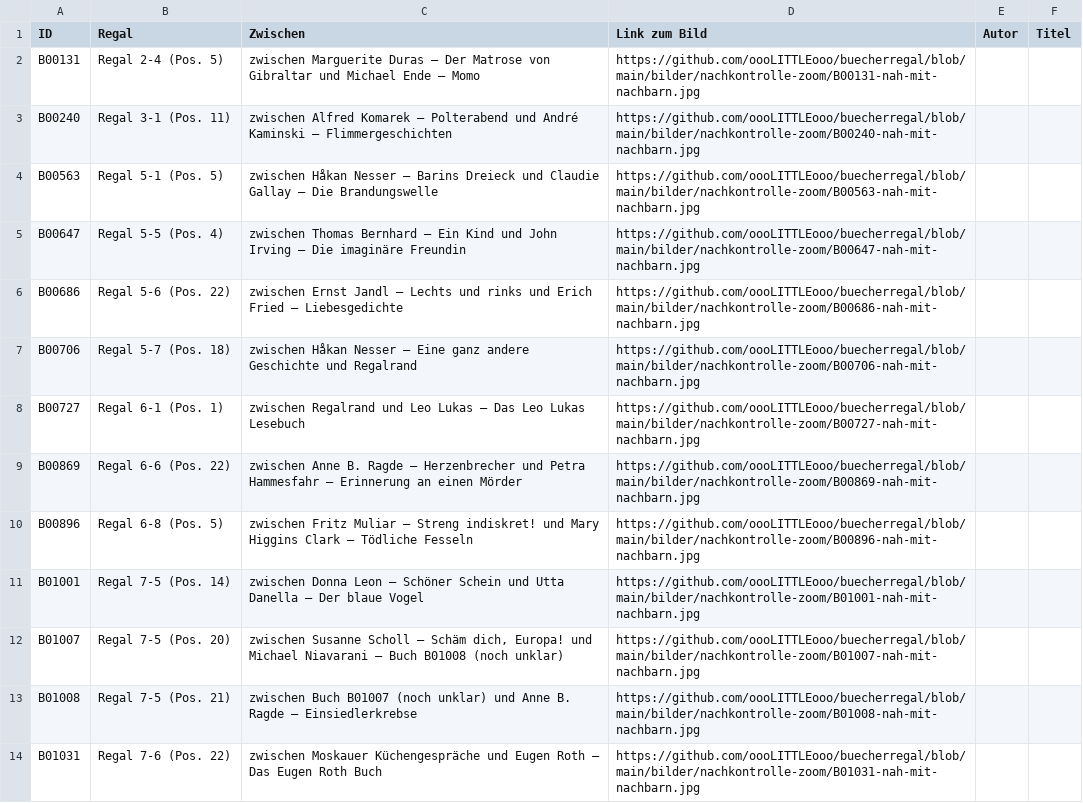
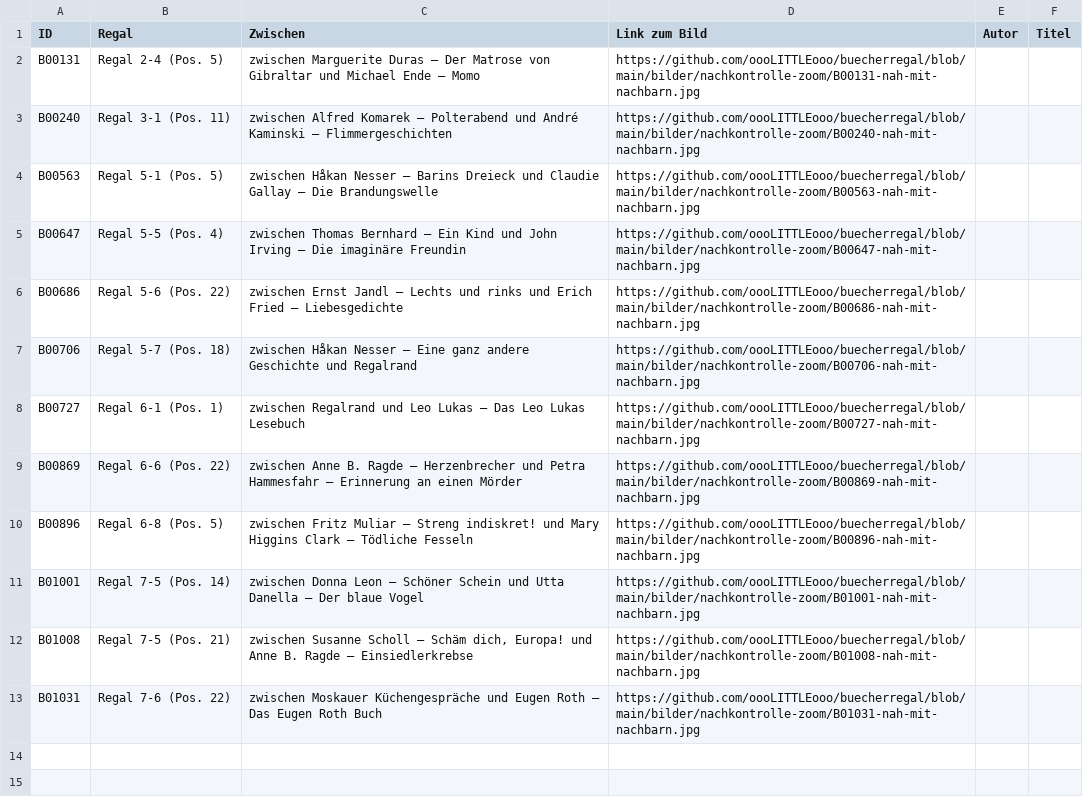
Before and after one commit to oooLITTLEooo/buecherregal, a CSV file: daten/nachkontrolle/nicht-erkannt.csv, drawn as a sheet.

Commit message:
Nachkontrolle: B01007 gehoert zum Niavarani-Band B01008

```diff
--- a/daten/nachkontrolle/nicht-erkannt.csv
+++ b/daten/nachkontrolle/nicht-erkannt.csv
@@ -11,4 +11,3 @@ ID;Regal;Zwischen;Link zum Bild;Autor;Titel
 "B01001";"Regal 7-5 (Pos. 14)";"zwischen Donna Leon – Schöner Schein und Utta Danella – Der blaue Vogel";"https://github.com/oooLITTLEooo/buecherregal/blob/main/bilder/nachkontrolle-zoom/B01001-nah-mit-nachbarn.jpg";"";""
-"B01007";"Regal 7-5 (Pos. 20)";"zwischen Susanne Scholl – Schäm dich, Europa! und Michael Niavarani – Buch B01008 (noch unklar)";"https://github.com/oooLITTLEooo/buecherregal/blob/main/bilder/nachkontrolle-zoom/B01007-nah-mit-nachbarn.jpg";"";""
-"B01008";"Regal 7-5 (Pos. 21)";"zwischen Buch B01007 (noch unklar) und Anne B. Ragde – Einsiedlerkrebse";"https://github.com/oooLITTLEooo/buecherregal/blob/main/bilder/nachkontrolle-zoom/B01008-nah-mit-nachbarn.jpg";"";""
+"B01008";"Regal 7-5 (Pos. 21)";"zwischen Susanne Scholl – Schäm dich, Europa! und Anne B. Ragde – Einsiedlerkrebse";"https://github.com/oooLITTLEooo/buecherregal/blob/main/bilder/nachkontrolle-zoom/B01008-nah-mit-nachbarn.jpg";"";""
 "B01031";"Regal 7-6 (Pos. 22)";"zwischen Moskauer Küchengespräche und Eugen Roth – Das Eugen Roth Buch";"https://github.com/oooLITTLEooo/buecherregal/blob/main/bilder/nachkontrolle-zoom/B01031-nah-mit-nachbarn.jpg";"";""
```
